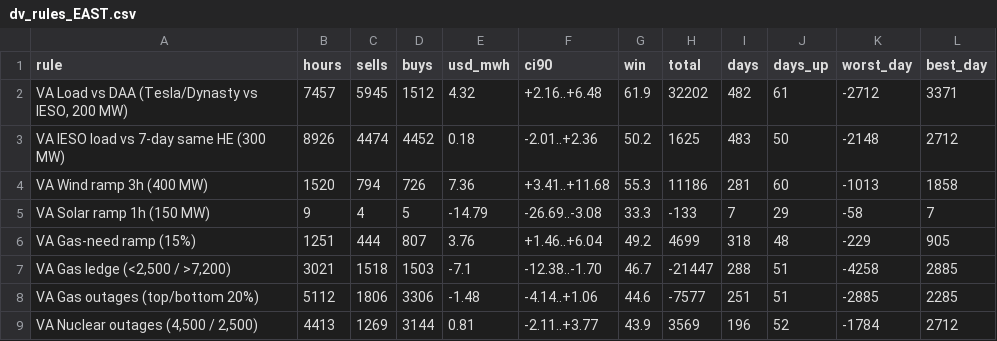
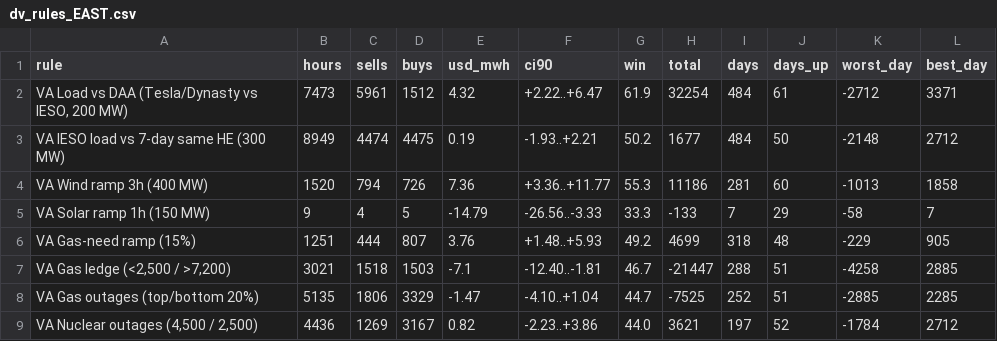
Before and after one commit to Dynastymaad/ieso-cushion-model, a CSV file: data/dv_rules_EAST.csv, drawn as a sheet; only a part is shown; the diff covers the shown part only.

```diff
--- a/data/dv_rules_EAST.csv
+++ b/data/dv_rules_EAST.csv
@@ -1,9 +1,9 @@
 rule,hours,sells,buys,usd_mwh,ci90,win,total,days,days_up,worst_day,best_day
-"VA Load vs DAA (Tesla/Dynasty vs IESO, 200 MW)",7457,5945,1512,4.32,+2.16..+6.48,61.9,32202,482,61,-2712,3371
-VA IESO load vs 7-day same HE (300 MW),8926,4474,4452,0.18,-2.01..+2.36,50.2,1625,483,50,-2148,2712
-VA Wind ramp 3h (400 MW),1520,794,726,7.36,+3.41..+11.68,55.3,11186,281,60,-1013,1858
-VA Solar ramp 1h (150 MW),9,4,5,-14.79,-26.69..-3.08,33.3,-133,7,29,-58,7
-VA Gas-need ramp (15%),1251,444,807,3.76,+1.46..+6.04,49.2,4699,318,48,-229,905
-"VA Gas ledge (<2,500 / >7,200)",3021,1518,1503,-7.1,-12.38..-1.70,46.7,-21447,288,51,-4258,2885
-VA Gas outages (top/bottom 20%),5112,1806,3306,-1.48,-4.14..+1.06,44.6,-7577,251,51,-2885,2285
-"VA Nuclear outages (4,500 / 2,500)",4413,1269,3144,0.81,-2.11..+3.77,43.9,3569,196,52,-1784,2712
+"VA Load vs DAA (Tesla/Dynasty vs IESO, 200 MW)",7473,5961,1512,4.32,+2.22..+6.47,61.9,32254,484,61,-2712,3371
+VA IESO load vs 7-day same HE (300 MW),8949,4474,4475,0.19,-1.93..+2.21,50.2,1677,484,50,-2148,2712
+VA Wind ramp 3h (400 MW),1520,794,726,7.36,+3.36..+11.77,55.3,11186,281,60,-1013,1858
+VA Solar ramp 1h (150 MW),9,4,5,-14.79,-26.56..-3.33,33.3,-133,7,29,-58,7
+VA Gas-need ramp (15%),1251,444,807,3.76,+1.48..+5.93,49.2,4699,318,48,-229,905
+"VA Gas ledge (<2,500 / >7,200)",3021,1518,1503,-7.1,-12.40..-1.81,46.7,-21447,288,51,-4258,2885
+VA Gas outages (top/bottom 20%),5135,1806,3329,-1.47,-4.10..+1.04,44.7,-7525,252,51,-2885,2285
+"VA Nuclear outages (4,500 / 2,500)",4436,1269,3167,0.82,-2.23..+3.86,44.0,3621,197,52,-1784,2712
```
Also changed, not shown: 74 edited cells elsewhere in this file, data/dv_ladders2_EAST.csv, data/dv_ladders2_OTTAWA.csv, 10 other files.
